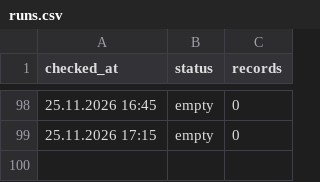
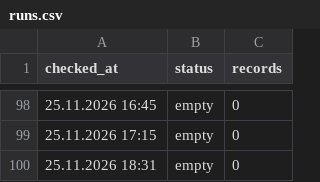
Before and after one commit to sv-slavchev/archar-tok, a CSV file: data/runs.csv, drawn as a sheet; only a part is shown, gaps mark what is left out; the diff names each change by its address in the sheet, - before the commit and + after, or states it on an @@ line.

```diff
--- a/data/runs.csv
+++ b/data/runs.csv
+row 100: 25.11.2026 18:31 | empty | 0
```
Also changed, not shown: 2 other files.
